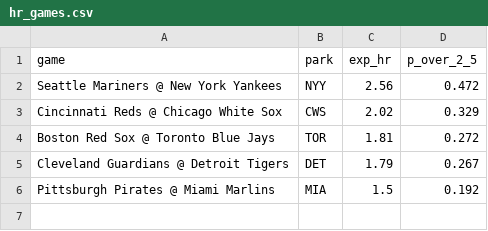
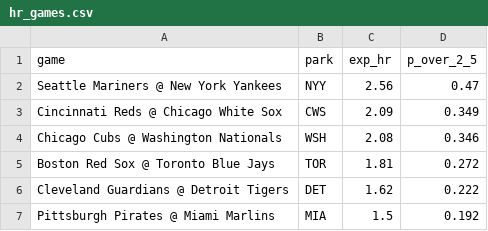
Before and after one commit to deebska/mlb-breakout-predictor, a CSV file: hr_games.csv, drawn as a sheet.

```diff
--- a/hr_games.csv
+++ b/hr_games.csv
@@ -1,6 +1,7 @@
 game,park,exp_hr,p_over_2_5
-Seattle Mariners @ New York Yankees,NYY,2.56,0.472
-Cincinnati Reds @ Chicago White Sox,CWS,2.02,0.329
+Seattle Mariners @ New York Yankees,NYY,2.56,0.47
+Cincinnati Reds @ Chicago White Sox,CWS,2.09,0.349
+Chicago Cubs @ Washington Nationals,WSH,2.08,0.346
 Boston Red Sox @ Toronto Blue Jays,TOR,1.81,0.272
-Cleveland Guardians @ Detroit Tigers,DET,1.79,0.267
+Cleveland Guardians @ Detroit Tigers,DET,1.62,0.222
 Pittsburgh Pirates @ Miami Marlins,MIA,1.5,0.192
```
Also changed, not shown: bo_data/dailies.csv, 8 other files.
